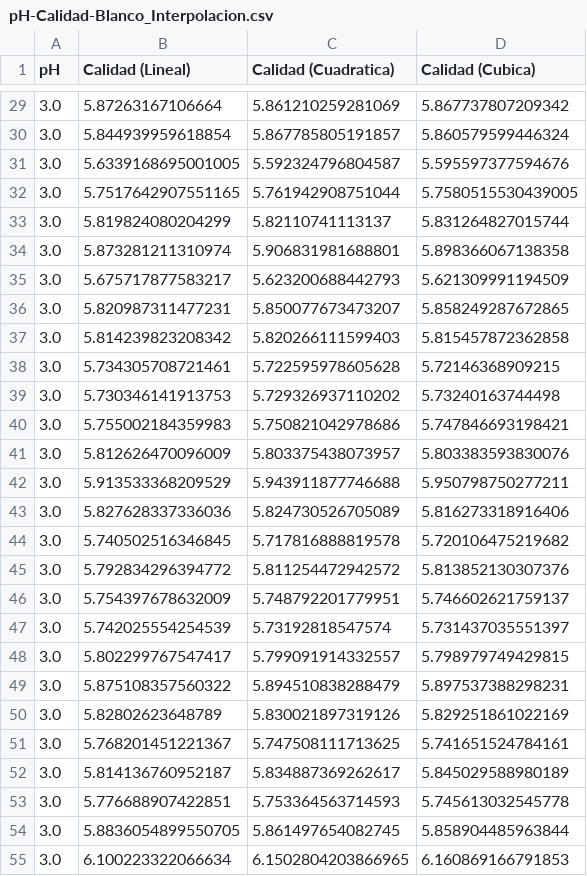
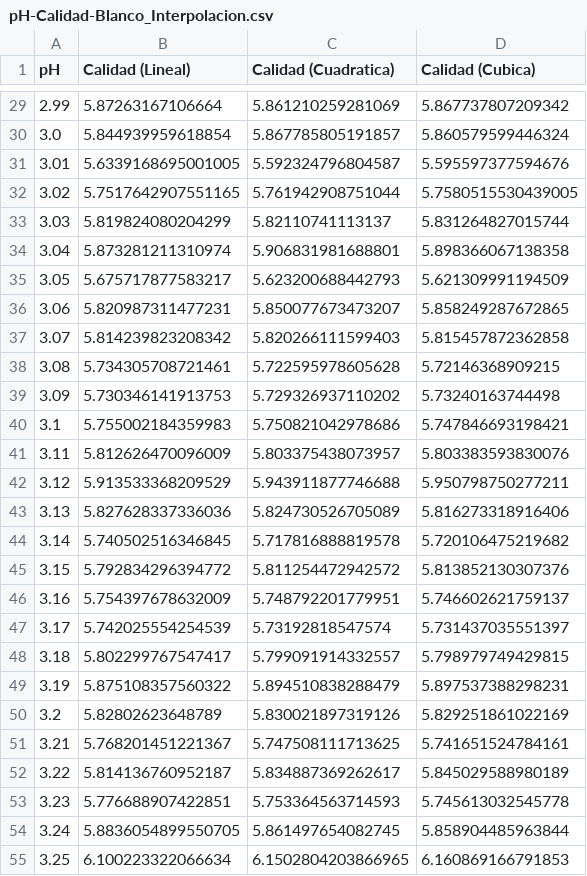
Before and after one commit to AdairRempty/Interpolacion_Prueba_DataSets, a CSV file: Resultados/pH-Calidad-Blanco_Interpolacion.csv, drawn as a sheet; only a part is shown, gaps mark what is left out; the diff covers the shown part only.

```diff
--- a/Resultados/pH-Calidad-Blanco_Interpolacion.csv
+++ b/Resultados/pH-Calidad-Blanco_Interpolacion.csv
@@ -29,27 +29,27 @@ pH,Calidad (Lineal),Calidad (Cuadratica),Calidad (Cubica)
-3.0,5.87263167106664,5.861210259281069,5.867737807209342
+2.99,5.87263167106664,5.861210259281069,5.867737807209342
 3.0,5.844939959618854,5.867785805191857,5.860579599446324
-3.0,5.6339168695001005,5.592324796804587,5.595597377594676
-3.0,5.7517642907551165,5.761942908751044,5.7580515530439005
-3.0,5.819824080204299,5.82110741113137,5.831264827015744
-3.0,5.873281211310974,5.906831981688801,5.898366067138358
-3.0,5.675717877583217,5.623200688442793,5.621309991194509
-3.0,5.820987311477231,5.850077673473207,5.858249287672865
-3.0,5.814239823208342,5.820266111599403,5.815457872362858
-3.0,5.734305708721461,5.722595978605628,5.72146368909215
-3.0,5.730346141913753,5.729326937110202,5.73240163744498
-3.0,5.755002184359983,5.750821042978686,5.747846693198421
-3.0,5.812626470096009,5.803375438073957,5.803383593830076
-3.0,5.913533368209529,5.943911877746688,5.950798750277211
-3.0,5.827628337336036,5.824730526705089,5.816273318916406
-3.0,5.740502516346845,5.717816888819578,5.720106475219682
-3.0,5.792834296394772,5.811254472942572,5.813852130307376
-3.0,5.754397678632009,5.748792201779951,5.746602621759137
-3.0,5.742025554254539,5.73192818547574,5.731437035551397
-3.0,5.802299767547417,5.799091914332557,5.798979749429815
-3.0,5.875108357560322,5.894510838288479,5.897537388298231
-3.0,5.82802623648789,5.830021897319126,5.829251861022169
-3.0,5.768201451221367,5.747508111713625,5.741651524784161
-3.0,5.814136760952187,5.834887369262617,5.845029588980189
-3.0,5.776688907422851,5.753364563714593,5.745613032545778
-3.0,5.8836054899550705,5.861497654082745,5.858904485963844
-3.0,6.100223322066634,6.1502804203866965,6.160869166791853
+3.01,5.6339168695001005,5.592324796804587,5.595597377594676
+3.02,5.7517642907551165,5.761942908751044,5.7580515530439005
+3.03,5.819824080204299,5.82110741113137,5.831264827015744
+3.04,5.873281211310974,5.906831981688801,5.898366067138358
+3.05,5.675717877583217,5.623200688442793,5.621309991194509
+3.06,5.820987311477231,5.850077673473207,5.858249287672865
+3.07,5.814239823208342,5.820266111599403,5.815457872362858
+3.08,5.734305708721461,5.722595978605628,5.72146368909215
+3.09,5.730346141913753,5.729326937110202,5.73240163744498
+3.1,5.755002184359983,5.750821042978686,5.747846693198421
+3.11,5.812626470096009,5.803375438073957,5.803383593830076
+3.12,5.913533368209529,5.943911877746688,5.950798750277211
+3.13,5.827628337336036,5.824730526705089,5.816273318916406
+3.14,5.740502516346845,5.717816888819578,5.720106475219682
+3.15,5.792834296394772,5.811254472942572,5.813852130307376
+3.16,5.754397678632009,5.748792201779951,5.746602621759137
+3.17,5.742025554254539,5.73192818547574,5.731437035551397
+3.18,5.802299767547417,5.799091914332557,5.798979749429815
+3.19,5.875108357560322,5.894510838288479,5.897537388298231
+3.2,5.82802623648789,5.830021897319126,5.829251861022169
+3.21,5.768201451221367,5.747508111713625,5.741651524784161
+3.22,5.814136760952187,5.834887369262617,5.845029588980189
+3.23,5.776688907422851,5.753364563714593,5.745613032545778
+3.24,5.8836054899550705,5.861497654082745,5.858904485963844
+3.25,6.100223322066634,6.1502804203866965,6.160869166791853
```
Also changed, not shown: 83 edited cells elsewhere in this file, Resultados/Enfermedad-Colesterol.csv, Resultados/alcohol-Calidad-Blanco_Interpolacion.csv, 6 other files.
